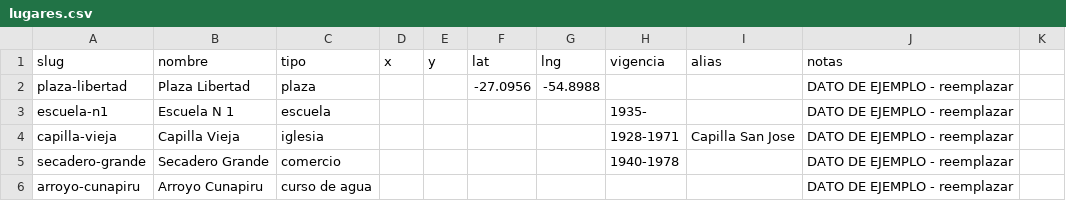
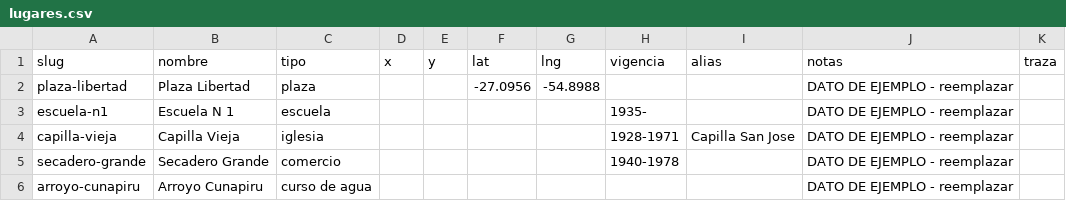
Before and after one commit to Fitoplancton23/memorias, a CSV file: data/lugares.csv, drawn as a sheet.

```diff
--- a/data/lugares.csv
+++ b/data/lugares.csv
@@ -1,2 +1,2 @@
-slug,nombre,tipo,x,y,lat,lng,vigencia,alias,notas
+slug,nombre,tipo,x,y,lat,lng,vigencia,alias,notas,traza
 plaza-libertad,Plaza Libertad,plaza,,,-27.0956,-54.8988,,,DATO DE EJEMPLO - reemplazar
```
Also changed, not shown: 8 other files.
